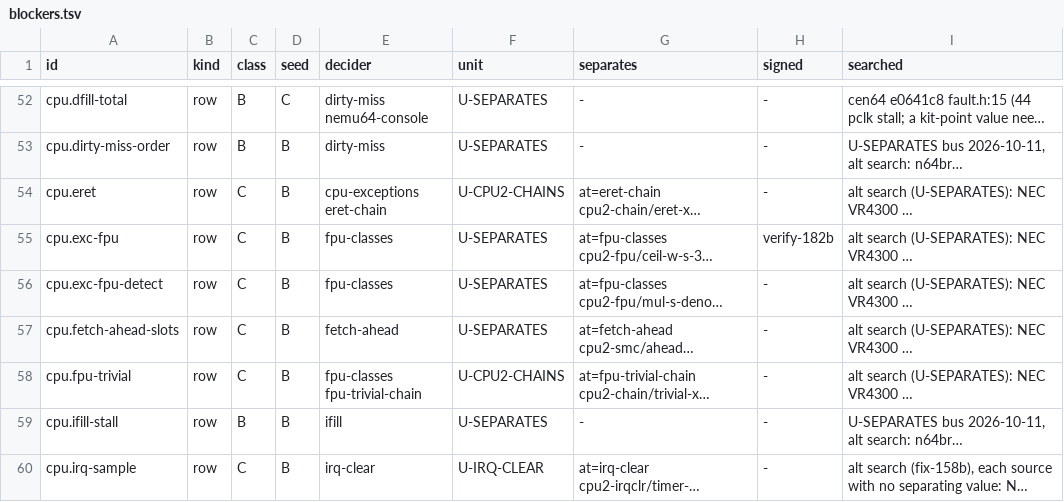
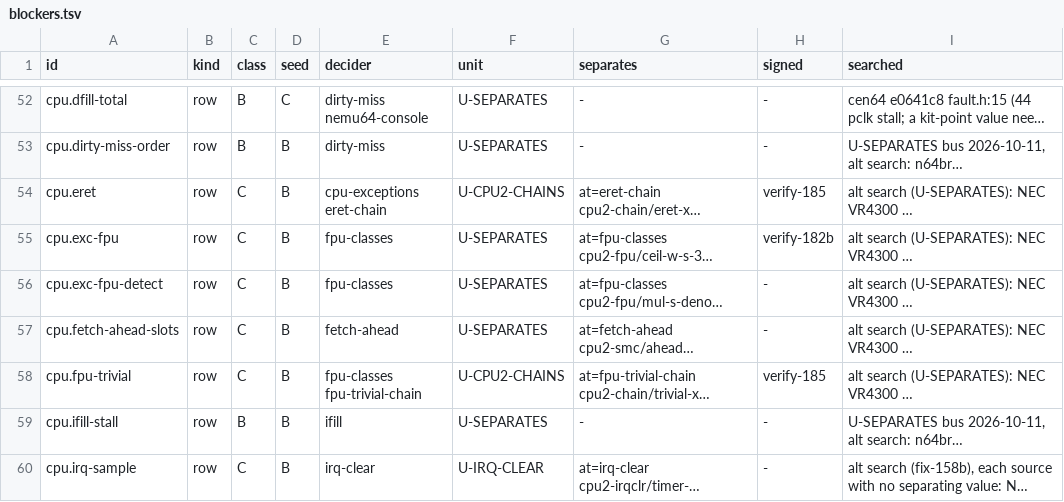
Before and after one commit to wScottSh/ares, a TSV file: tools/n64-timing/calibration/blockers.tsv, drawn as a sheet; only a part is shown, gaps mark what is left out; long unchanged cells end in …; the diff names each change by its address in the sheet, - before the commit and + after, or states it on an @@ line.

```diff
--- a/tools/n64-timing/calibration/blockers.tsv
+++ b/tools/n64-timing/calibration/blockers.tsv
-H54 (signed): -
+H54 (signed): verify-185
-H58 (signed): -
+H58 (signed): verify-185
```
